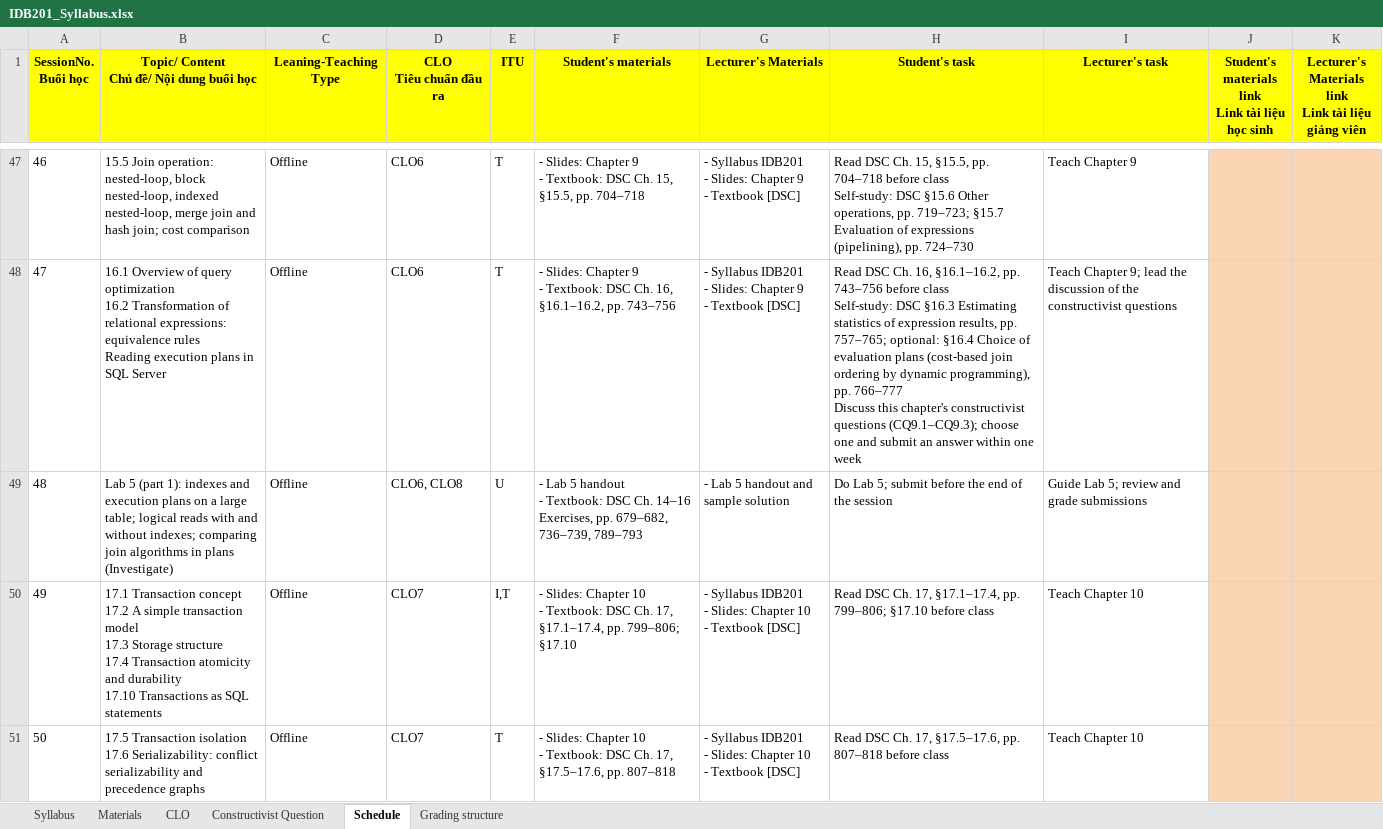
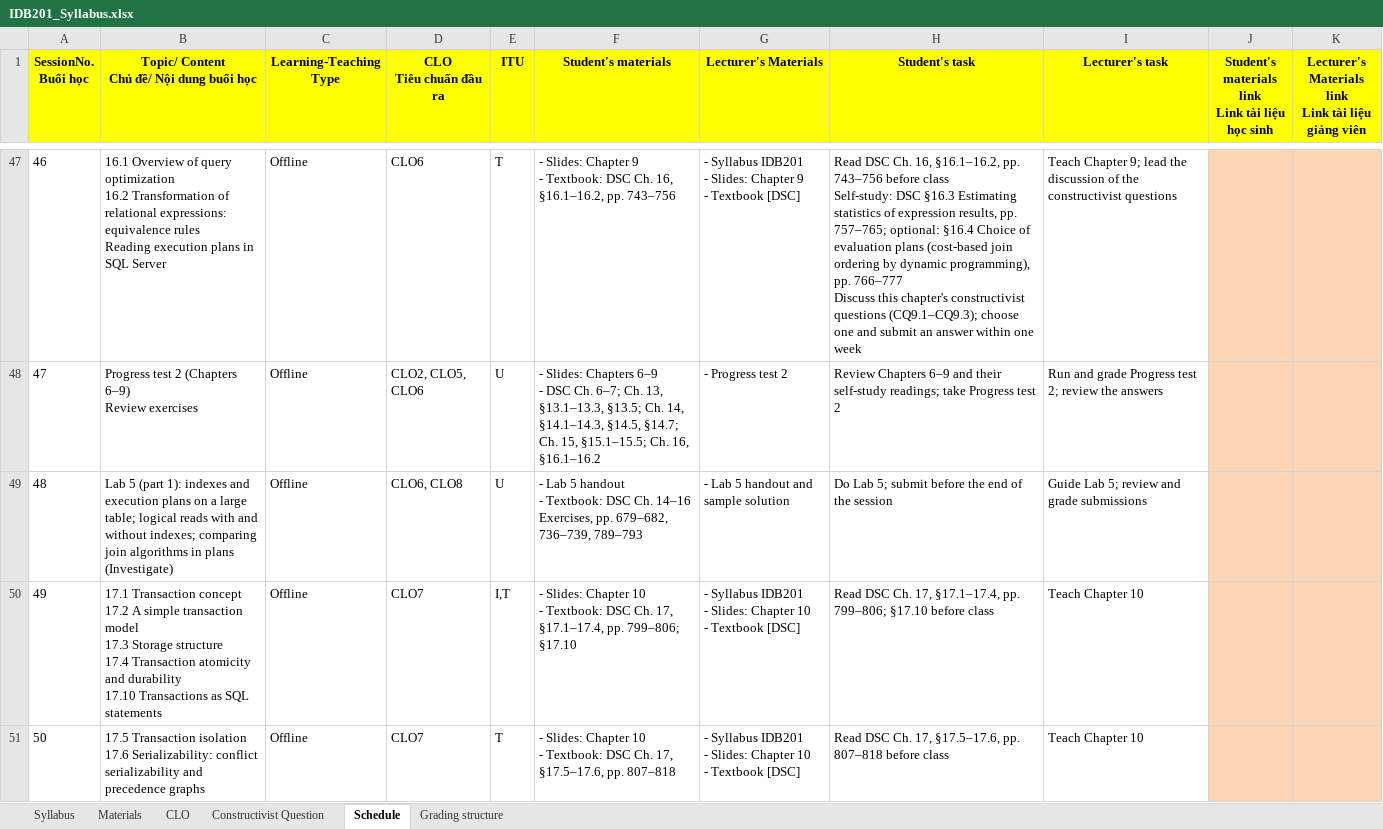
Before and after one commit to VanTTN2/IDB202, an Excel workbook: syllabus/IDB201_Syllabus.xlsx, sheet Schedule, drawn as a sheet; only a part is shown, gaps mark what is left out; values as stored, in another font and other column widths than the file's, no borders; ↵ is a line break in a cell; the diff covers the shown part only; the diff names each change by its address in the sheet, - before the commit and + after, or states it on an @@ line.

```diff
--- a/syllabus/IDB201_Syllabus.xlsx (sheet Schedule)
+++ b/syllabus/IDB201_Syllabus.xlsx (sheet Schedule)
-C1: Leaning-Teaching Type
+C1: Learning-Teaching Type
-B47: 15.5 Join operation: nested-loop, block nested-loop, indexed nested-loop, merge join and hash join; cost comparison
+B47: 16.1 Overview of query optimization ↵ 16.2 Transformation of relational expressions: equivalence rules ↵ Reading execution plans in SQL Server
-F47 (Student's materials): …DSC Ch. 15, §15.5, pp. 704–718
+F47 (Student's materials): …DSC Ch. 16, §16.1–16.2, pp. 743–756
-H47 (Student's task): …DSC Ch. 15, §15.5, pp. 704–718 before class ↵ Self-study: DSC §15.6 Other operations, pp. 719–723; §15.7 Evaluation of expressions (pipelining), pp. 724–730
+H47 (Student's task): …DSC Ch. 16, §16.1–16.2, pp. 743–756 before class ↵ Self-study: DSC §16.3 Estimating statistics of expression results, pp. 757–765; optional: §16.4 Choice of evaluation plans (cost-based join ordering by dynamic programming), pp. 766–777 ↵ Discuss this chapter's constructivist questions (CQ9.1–CQ9.3); choose one and submit an answer within one week
-I47 (Lecturer's task): Teach Chapter 9
+I47 (Lecturer's task): Teach Chapter 9; lead the discussion of the constructivist questions
-B48: 16.1 Overview of query optimization ↵ 16.2 Transformation of relational expressions: equivalence rules ↵ Reading execution plans in SQL Server
+B48: Progress test 2 (Chapters 6–9) ↵ Review exercises
-D48 (CLO Tiêu chuẩn đầu ra): CLO6
+D48 (CLO Tiêu chuẩn đầu ra): CLO2, CLO5, CLO6
-E48 (ITU): T
+E48 (ITU): U
-F48 (Student's materials): - Slides: Chapter 9 ↵ - Textbook: DSC Ch. 16, §16.1–16.2, pp. 743–756
+F48 (Student's materials): - Slides: Chapters 6–9 ↵ - DSC Ch. 6–7; Ch. 13, §13.1–13.3, §13.5; Ch. 14, §14.1–14.3, §14.5, §14.7; Ch. 15, §15.1–15.5; Ch. 16, §16.1–16.2
-G48 (Lecturer's Materials): - Syllabus IDB201 ↵ - Slides: Chapter 9 ↵ - Textbook [DSC]
+G48 (Lecturer's Materials): - Progress test 2
-H48 (Student's task): Read DSC Ch. 16, §16.1–16.2, pp. 743–756 before class ↵ Self-study: DSC §16.3 Estimating statistics of expression results, pp. 757–765; optional: §16.4 Choice of evaluation plans (cost-based join ordering by dynamic programming), pp. 766–777 ↵ Discuss this chapter's constructivist questions (CQ9.1–CQ9.3); choose one and submit an answer within one week
+H48 (Student's task): Review Chapters 6–9 and their self-study readings; take Progress test 2
-I48 (Lecturer's task): Teach Chapter 9; lead the discussion of the constructivist questions
+I48 (Lecturer's task): Run and grade Progress test 2; review the answers
```
Also changed, not shown: 72 edited cells elsewhere in this sheet, sheet Materials, sheet Grading structure, sheet Constructivist Question, sheet Syllabus, sheet CLO, IDB201_ket-qua-sua_lan1_1/1_syllabus/IDB201_Syllabus.xlsx, 2 other files.
